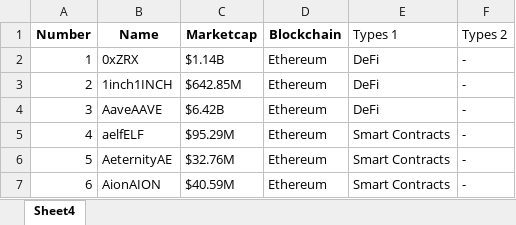
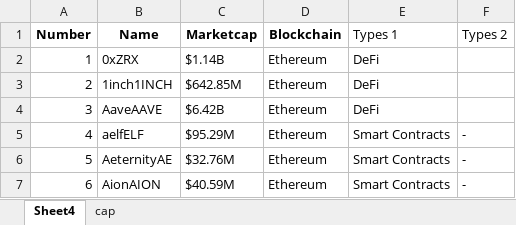
Before and after one commit to mecbar/mecbar.github.io, an Excel workbook: crypto_list.xlsx, sheet Sheet4, drawn as a sheet; only a part is shown; values as stored, in another font and other column widths than the file's, no borders; the diff names each change by its address in the sheet, - before the commit and + after, or states it on an @@ line.

```diff
--- a/crypto_list.xlsx (sheet Sheet4)
+++ b/crypto_list.xlsx (sheet Sheet4)
+sheet tab: cap
-F2:F4 (Types 2): -
+F2:F4 (Types 2): (empty)
```
